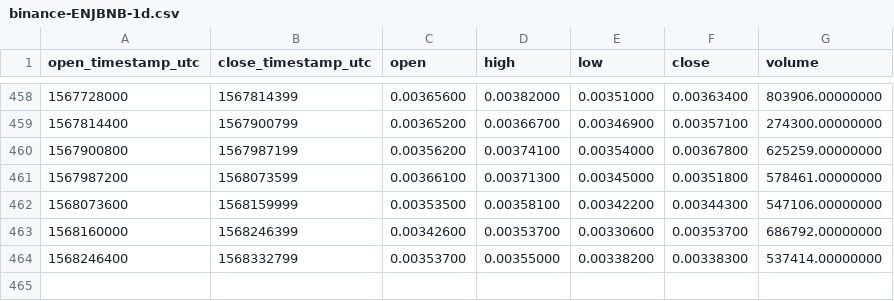
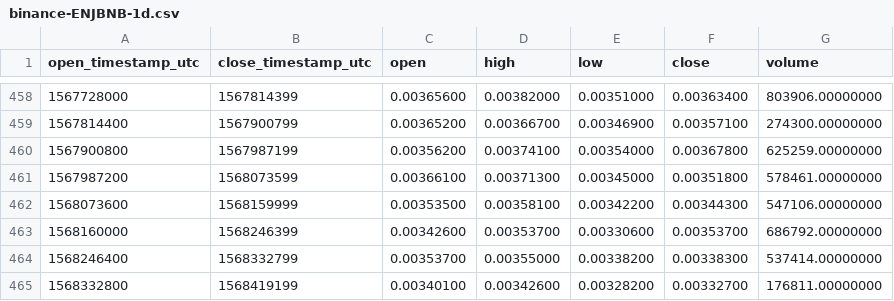
Before and after one commit to cryptobigbro/binance-ENJBNB, a CSV file: binance-ENJBNB-1d.csv, drawn as a sheet; only a part is shown, gaps mark what is left out; the diff names each change by its address in the sheet, - before the commit and + after, or states it on an @@ line.

```diff
--- a/binance-ENJBNB-1d.csv
+++ b/binance-ENJBNB-1d.csv
+row 465: 1568332800 | 1568419199 | 0.00340100 | 0.00342600 | 0.00328200 | 0.00332700 | 176811.00000000
```
Also changed, not shown: binance-ENJBNB-1h.csv.
